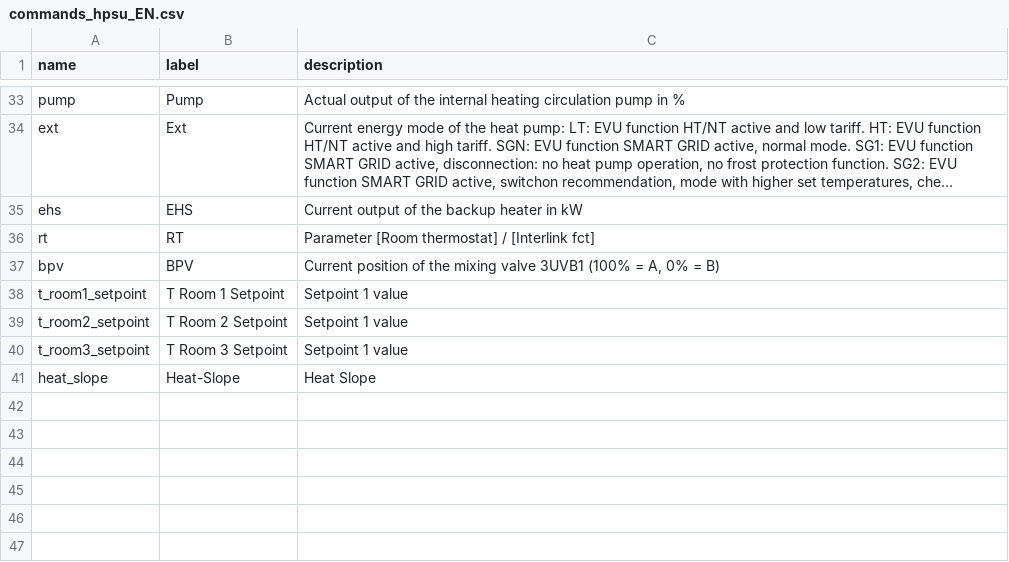
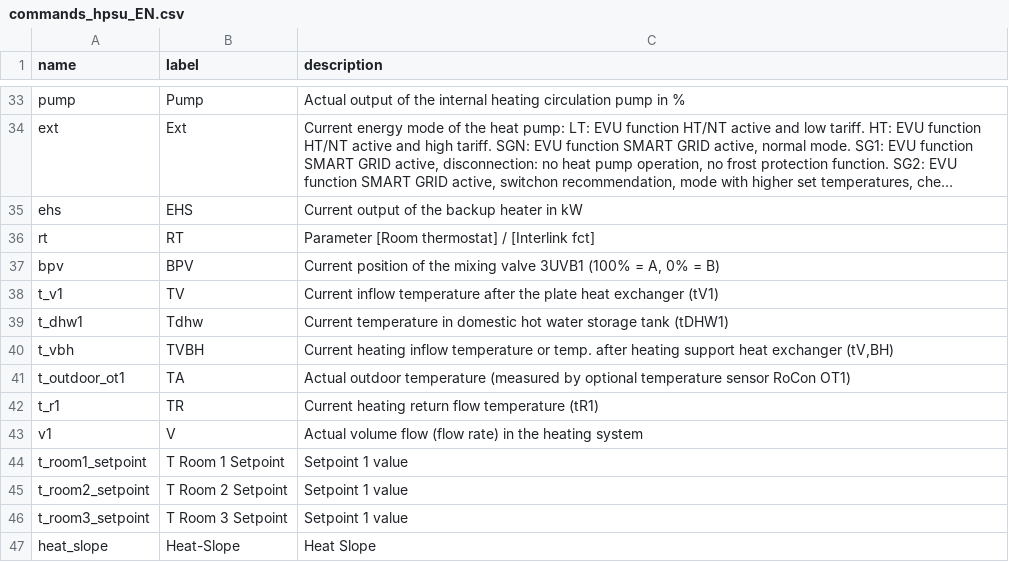
Before and after one commit to zanac/pyHPSU, a CSV file: etc/pyHPSU/commands_hpsu_EN.csv, drawn as a sheet; only a part is shown, gaps mark what is left out; long unchanged cells end in ….

Commit message:
Update commands_hpsu_EN.csv

```diff
--- a/etc/pyHPSU/commands_hpsu_EN.csv
+++ b/etc/pyHPSU/commands_hpsu_EN.csv
@@ -37,2 +37,8 @@ rt;RT;Parameter [Room thermostat] / [Interlink fct]
 bpv;BPV;Current position of the mixing valve 3UVB1 (100% = A, 0% = B)
+t_v1;TV;Current inflow temperature after the plate heat exchanger (tV1)
+t_dhw1;Tdhw;Current temperature in domestic hot water storage tank (tDHW1)
+t_vbh;TVBH;Current heating inflow temperature or temp. after heating support heat exchanger (tV,BH)
+t_outdoor_ot1;TA;Actual outdoor temperature (measured by optional temperature sensor RoCon OT1)
+t_r1;TR;Current heating return flow temperature (tR1)
+v1;V;Actual volume flow (flow rate) in the heating system
 t_room1_setpoint;T Room 1 Setpoint; Setpoint 1 value
```
